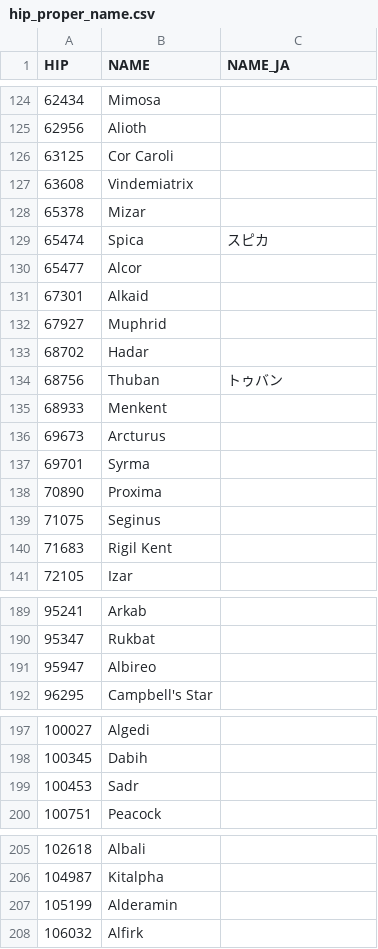
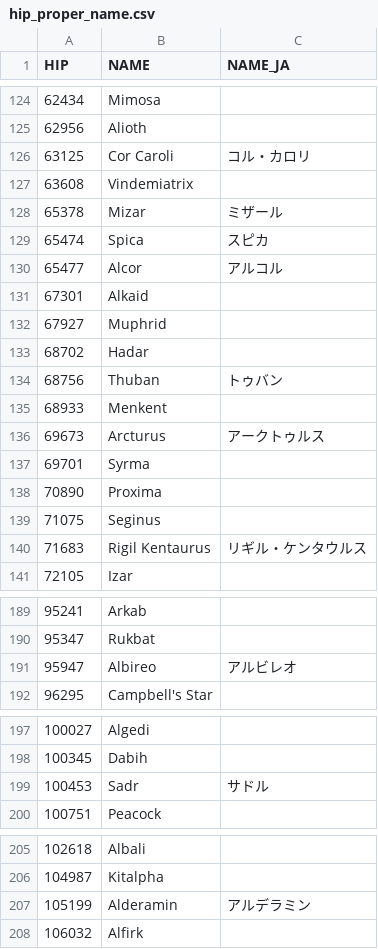
Before and after one commit to tjtc2024/tjtc2024.github.io, a CSV file: hipparcos/hip_proper_name.csv, drawn as a sheet; only a part is shown, gaps mark what is left out; the diff covers the shown part only.

```diff
--- a/hipparcos/hip_proper_name.csv
+++ b/hipparcos/hip_proper_name.csv
@@ -125,7 +125,7 @@ HIP,NAME,NAME_JA
 62956,Alioth
-63125,Cor Caroli
+63125,Cor Caroli,コル・カロリ
 63608,Vindemiatrix
-65378,Mizar
+65378,Mizar,ミザール
 65474,Spica,スピカ
-65477,Alcor
+65477,Alcor,アルコル
 67301,Alkaid
@@ -135,3 +135,3 @@ HIP,NAME,NAME_JA
 68933,Menkent
-69673,Arcturus
+69673,Arcturus,アークトゥルス
 69701,Syrma
@@ -139,3 +139,3 @@ HIP,NAME,NAME_JA
 71075,Seginus
-71683,Rigil Kent
+71683,Rigil Kentaurus,リギル・ケンタウルス
 72105,Izar
@@ -190,3 +190,3 @@ HIP,NAME,NAME_JA
 95347,Rukbat
-95947,Albireo
+95947,Albireo,アルビレオ
 96295,Campbell's Star
@@ -198,3 +198,3 @@ HIP,NAME,NAME_JA
 100345,Dabih
-100453,Sadr
+100453,Sadr,サドル
 100751,Peacock
@@ -206,3 +206,3 @@ HIP,NAME,NAME_JA
 104987,Kitalpha
-105199,Alderamin
+105199,Alderamin,アルデラミン
 106032,Alfirk
```
Also changed, not shown: 10 edited cells elsewhere in this file, 1 other file.
